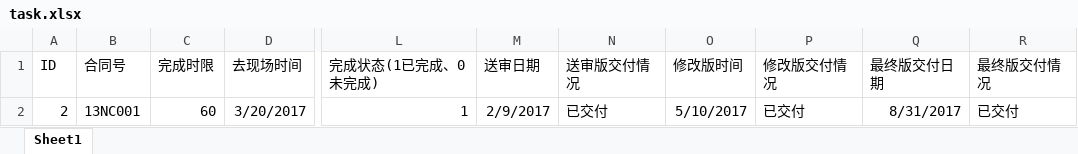
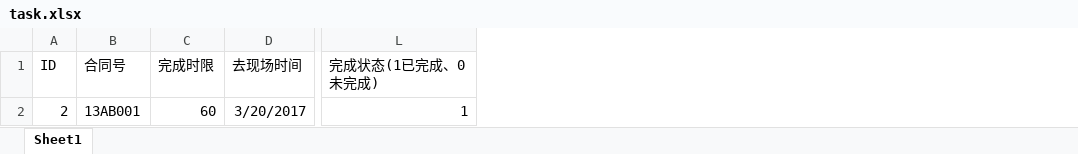
Before and after one commit to kerenTeam/honestAdmin, an Excel workbook: upload/xls/task.xlsx, sheet Sheet1, drawn as a sheet; only a part is shown, gaps mark what is left out; values as stored, in another font and other column widths than the file's, no borders; the diff names each change by its address in the sheet, - before the commit and + after, or states it on an @@ line.

```diff
--- a/upload/xls/task.xlsx (sheet Sheet1)
+++ b/upload/xls/task.xlsx (sheet Sheet1)
-column M (送审日期), row 2: 2/9/2017
-column N (送审版交付情况), row 2: 已交付
-column O (修改版时间), row 2: 5/10/2017
-column P (修改版交付情况), row 2: 已交付
-column Q (最终版交付日期), row 2: 8/31/2017
-column R (最终版交付情况), row 2: 已交付
-B2 (合同号): 13NC001
+B2 (合同号): 13AB001
```
Also changed, not shown: 12 other files.
